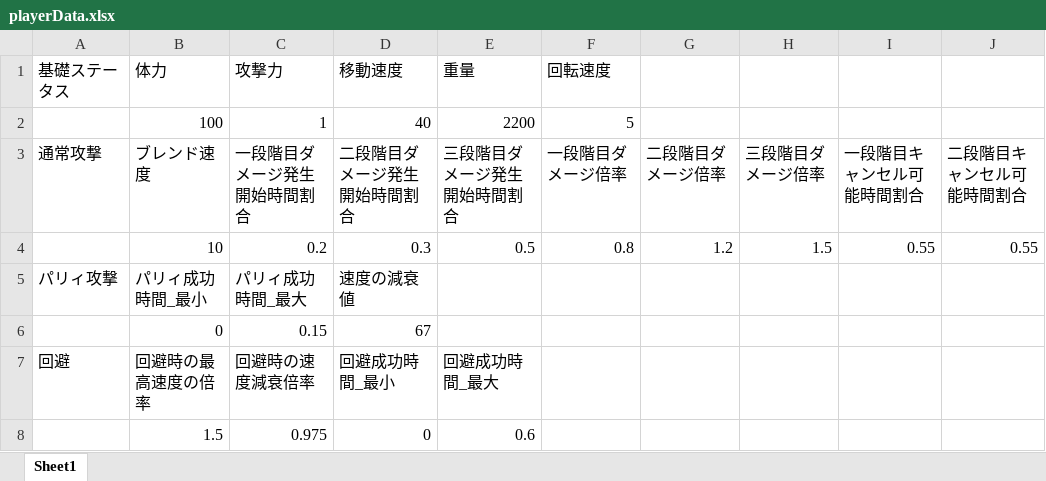
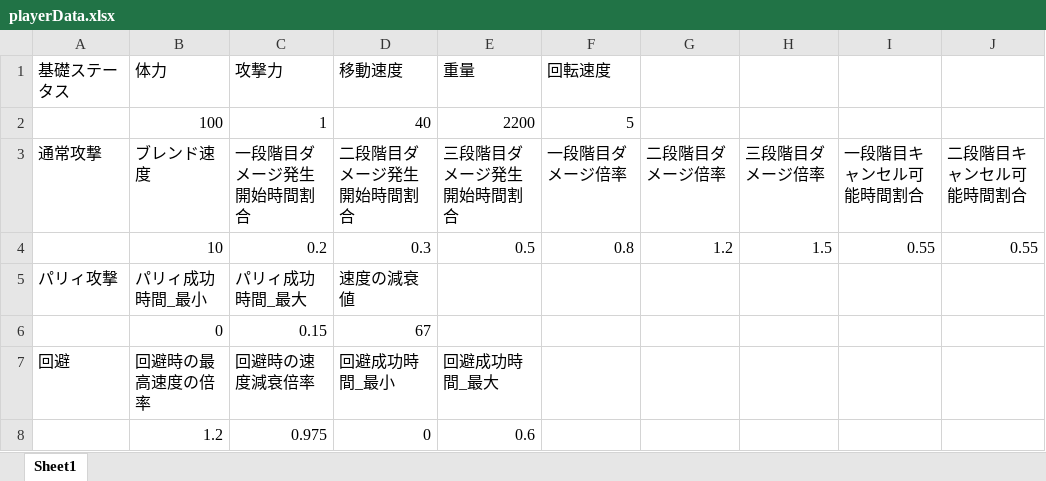
Before and after one commit to osalusan/Stinger, an Excel workbook: asset/csv/playerData.xlsx, sheet Sheet1, drawn as a sheet; only a part is shown; values as stored, in another font and other column widths than the file's, no borders; the diff names each change by its address in the sheet, - before the commit and + after, or states it on an @@ line.

```diff
--- a/asset/csv/playerData.xlsx (sheet Sheet1)
+++ b/asset/csv/playerData.xlsx (sheet Sheet1)
-B8 (体力): 1.5
+B8 (体力): 1.2
```
Also changed, not shown: 7 other files.
